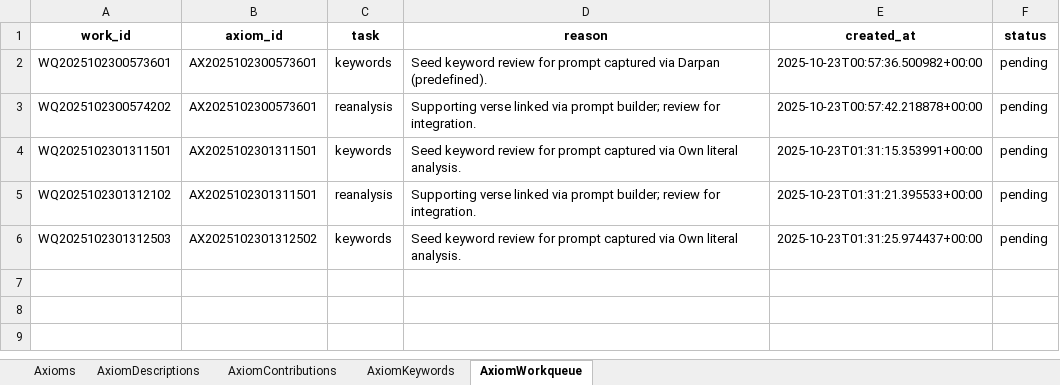
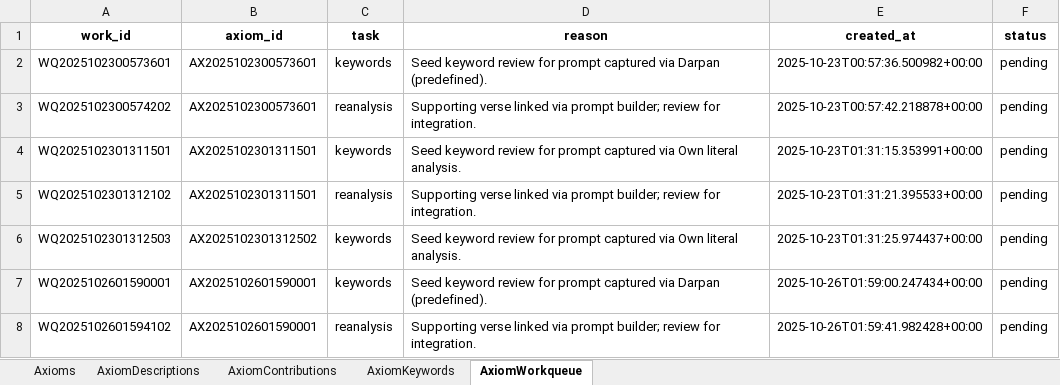
Before and after one commit to vije1711/Birha, an Excel workbook: 1.3.0_axioms.xlsx, sheet AxiomWorkqueue, drawn as a sheet; values as stored, in another font and other column widths than the file's, no borders; the diff names each change by its address in the sheet, - before the commit and + after, or states it on an @@ line.

Commit message:
Axioms output file update

```diff
--- a/1.3.0_axioms.xlsx (sheet AxiomWorkqueue)
+++ b/1.3.0_axioms.xlsx (sheet AxiomWorkqueue)
+row 7: WQ2025102601590001 | AX2025102601590001 | keywords | Seed keyword review for prompt captured via Darpan (predefined). | 2025-10-26T01:59:00.247434+00:00 | pending
+row 8: WQ2025102601594102 | AX2025102601590001 | reanalysis | Supporting verse linked via prompt builder; review for integration. | 2025-10-26T01:59:41.982428+00:00 | pending
```
Also changed, not shown: sheet AxiomKeywords, sheet AxiomContributions, sheet AxiomDescriptions, sheet Axioms.
